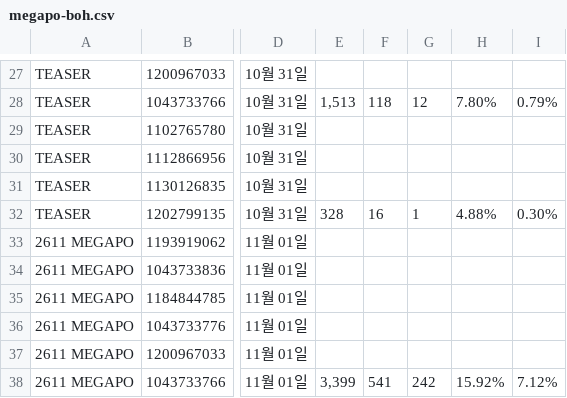
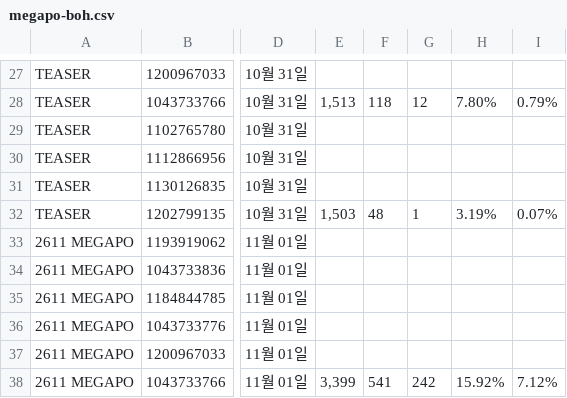
Before and after one commit to qlrltm123-a11y/creative-dashboard, a CSV file: data/megapo-boh.csv, drawn as a sheet; only a part is shown, gaps mark what is left out; the diff covers the shown part only; the diff names each change by its address in the sheet, - before the commit and + after, or states it on an @@ line.

```diff
--- a/data/megapo-boh.csv
+++ b/data/megapo-boh.csv
-E32: 328
+E32: 1,503
-F32: 16
+F32: 48
-H32: 4.88%
+H32: 3.19%
-I32: 0.30%
+I32: 0.07%
```
Also changed, not shown: 40 edited cells elsewhere in this file.
